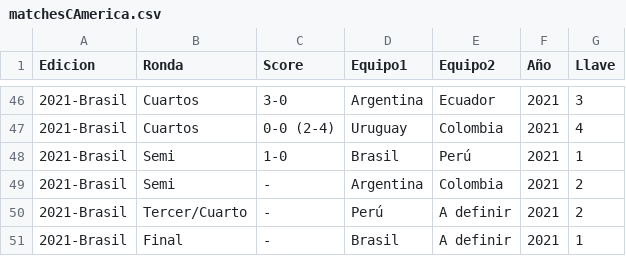
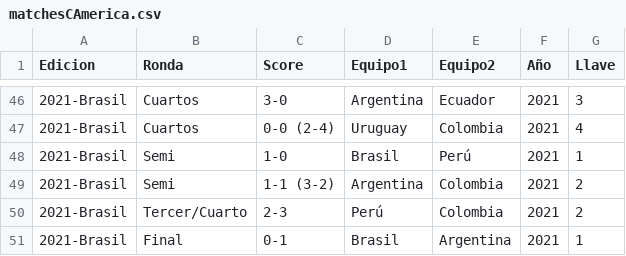
Before and after one commit to ibarrau/PowerBi-code, a CSV file: DatosPrueba/Futbol/matchesCAmerica.csv, drawn as a sheet; only a part is shown, gaps mark what is left out.

Commit message:
Updating copa america results

```diff
--- a/DatosPrueba/Futbol/matchesCAmerica.csv
+++ b/DatosPrueba/Futbol/matchesCAmerica.csv
@@ -48,4 +48,4 @@ Edicion,Ronda,Score,Equipo1,Equipo2,Año,Llave
 2021-Brasil,Semi,1-0,Brasil,Perú,2021,1
-2021-Brasil,Semi,-,Argentina,Colombia,2021,2
-2021-Brasil,Tercer/Cuarto,-,Perú,A definir,2021,2
-2021-Brasil,Final,-,Brasil,A definir,2021,1
+2021-Brasil,Semi,1-1 (3-2),Argentina,Colombia,2021,2
+2021-Brasil,Tercer/Cuarto,2-3,Perú,Colombia,2021,2
+2021-Brasil,Final,0-1,Brasil,Argentina,2021,1
```
